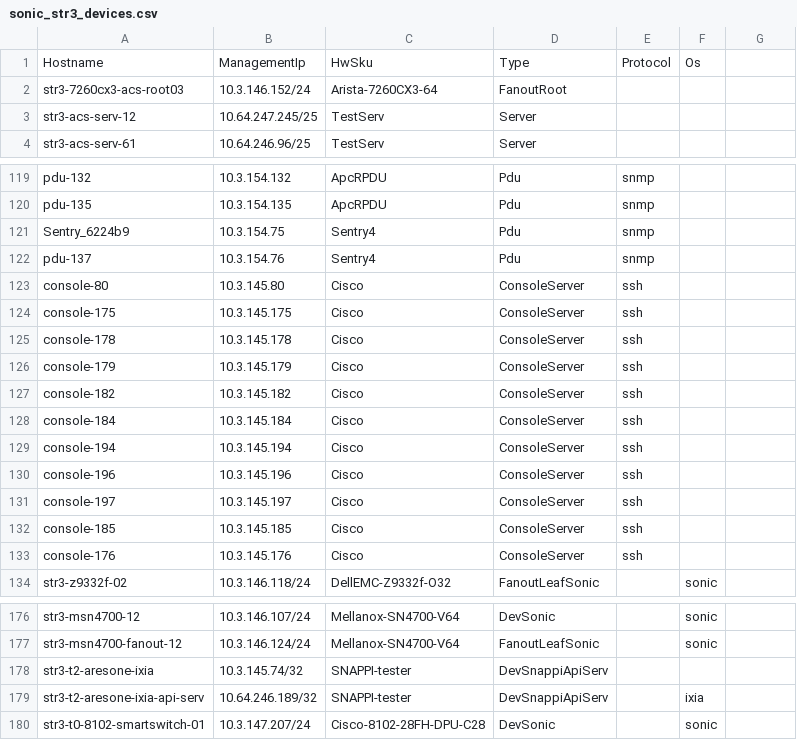
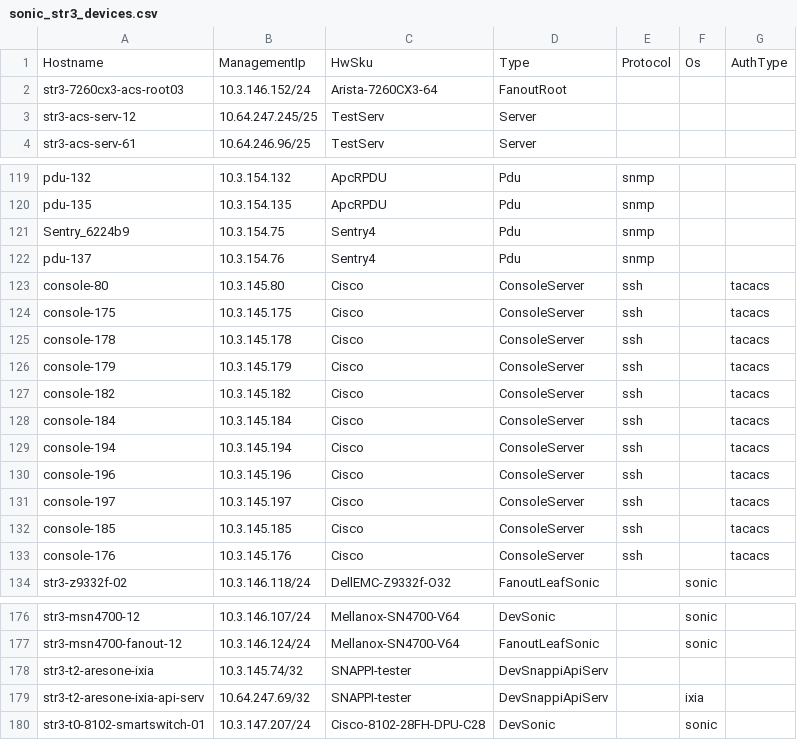
Before and after one commit to lipxu/sonic-mgmt-lipxu-fork, a CSV file: ansible/files/sonic_str3_devices.csv, drawn as a sheet; only a part is shown, gaps mark what is left out.

```diff
--- a/ansible/files/sonic_str3_devices.csv
+++ b/ansible/files/sonic_str3_devices.csv
@@ -1,2 +1,2 @@
-Hostname,ManagementIp,HwSku,Type,Protocol,Os
+Hostname,ManagementIp,HwSku,Type,Protocol,Os,AuthType
 str3-7260cx3-acs-root03,10.3.146.152/24,Arista-7260CX3-64,FanoutRoot,,
@@ -122,13 +122,13 @@ Sentry_6224b9,10.3.154.75,Sentry4,Pdu,snmp,
 pdu-137,10.3.154.76,Sentry4,Pdu,snmp,
-console-80,10.3.145.80,Cisco,ConsoleServer,ssh,
-console-175,10.3.145.175,Cisco,ConsoleServer,ssh,
-console-178,10.3.145.178,Cisco,ConsoleServer,ssh,
-console-179,10.3.145.179,Cisco,ConsoleServer,ssh,
-console-182,10.3.145.182,Cisco,ConsoleServer,ssh,
-console-184,10.3.145.184,Cisco,ConsoleServer,ssh,
-console-194,10.3.145.194,Cisco,ConsoleServer,ssh,
-console-196,10.3.145.196,Cisco,ConsoleServer,ssh,
-console-197,10.3.145.197,Cisco,ConsoleServer,ssh,
-console-185,10.3.145.185,Cisco,ConsoleServer,ssh,
-console-176,10.3.145.176,Cisco,ConsoleServer,ssh,
+console-80,10.3.145.80,Cisco,ConsoleServer,ssh,,tacacs
+console-175,10.3.145.175,Cisco,ConsoleServer,ssh,,tacacs
+console-178,10.3.145.178,Cisco,ConsoleServer,ssh,,tacacs
+console-179,10.3.145.179,Cisco,ConsoleServer,ssh,,tacacs
+console-182,10.3.145.182,Cisco,ConsoleServer,ssh,,tacacs
+console-184,10.3.145.184,Cisco,ConsoleServer,ssh,,tacacs
+console-194,10.3.145.194,Cisco,ConsoleServer,ssh,,tacacs
+console-196,10.3.145.196,Cisco,ConsoleServer,ssh,,tacacs
+console-197,10.3.145.197,Cisco,ConsoleServer,ssh,,tacacs
+console-185,10.3.145.185,Cisco,ConsoleServer,ssh,,tacacs
+console-176,10.3.145.176,Cisco,ConsoleServer,ssh,,tacacs
 str3-z9332f-02,10.3.146.118/24,DellEMC-Z9332f-O32,FanoutLeafSonic,,sonic
@@ -178,3 +178,3 @@ str3-msn4700-fanout-12,10.3.146.124/24,Mellanox-SN4700-V64,FanoutLeafSonic,,soni
 str3-t2-aresone-ixia,10.3.145.74/32,SNAPPI-tester,DevSnappiApiServ,,
-str3-t2-aresone-ixia-api-serv,10.64.246.189/32,SNAPPI-tester,DevSnappiApiServ,,ixia
+str3-t2-aresone-ixia-api-serv,10.64.247.69/32,SNAPPI-tester,DevSnappiApiServ,,ixia
 str3-t0-8102-smartswitch-01,10.3.147.207/24,Cisco-8102-28FH-DPU-C28,DevSonic,,sonic
```
Also changed, not shown: ansible/files/sonic_str2_devices.csv, ansible/files/sonic_str5_devices.csv, 37 other files.
